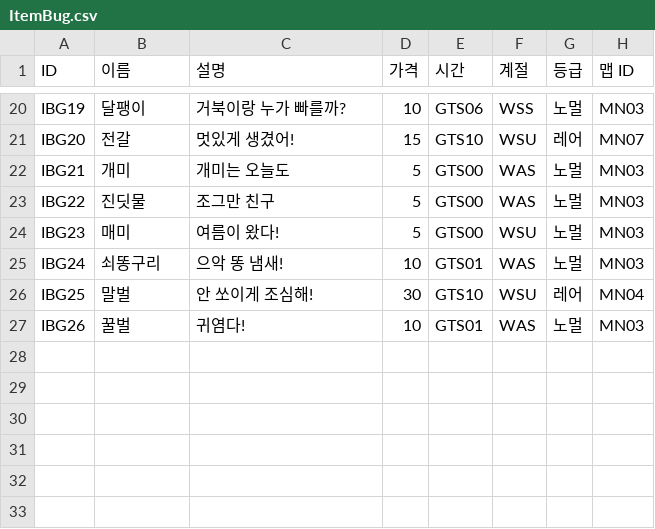
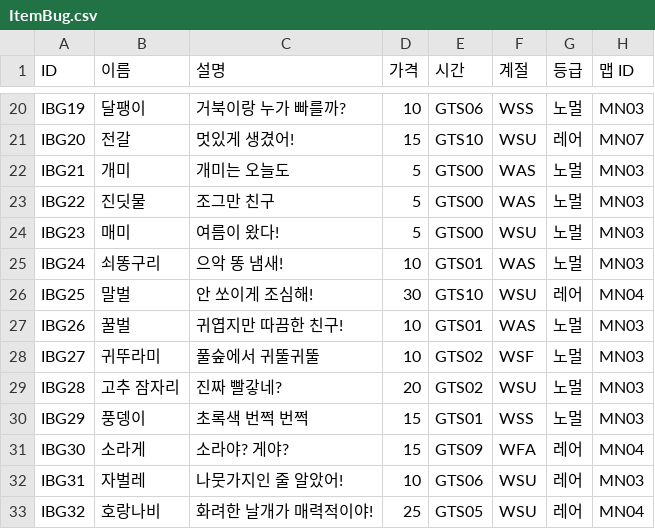
Before and after one commit to dlackdanr777/Project-Panda, a CSV file: Assets/Resources/ItemBug.csv, drawn as a sheet; only a part is shown, gaps mark what is left out.

```diff
--- a/Assets/Resources/ItemBug.csv
+++ b/Assets/Resources/ItemBug.csv
@@ -26,2 +26,8 @@ IBG24,쇠똥구리,으악 똥 냄새!,10,GTS01,WAS,노멀,MN03
 IBG25,말벌,안 쏘이게 조심해!,30,GTS10,WSU,레어,MN04
-IBG26,꿀벌,귀염다!,10,GTS01,WAS,노멀,MN03
+IBG26,꿀벌,귀엽지만 따끔한 친구!,10,GTS01,WAS,노멀,MN03
+IBG27,귀뚜라미,풀숲에서 귀뚤귀뚤,10,GTS02,WSF,노멀,MN03
+IBG28,고추 잠자리,진짜 빨갛네?,20,GTS02,WSU,노멀,MN03
+IBG29,풍뎅이,초록색 번쩍 번쩍,15,GTS01,WSS,노멀,MN03
+IBG30,소라게,소라야? 게야?,15,GTS09,WFA,레어,MN04
+IBG31,자벌레,나뭇가지인 줄 알았어!,10,GTS06,WSU,레어,MN03
+IBG32,호랑나비,화려한 날개가 매력적이야!,25,GTS05,WSU,레어,MN04
```
Also changed, not shown: Assets/Resources/ItemFruit.csv, 19 other files.
